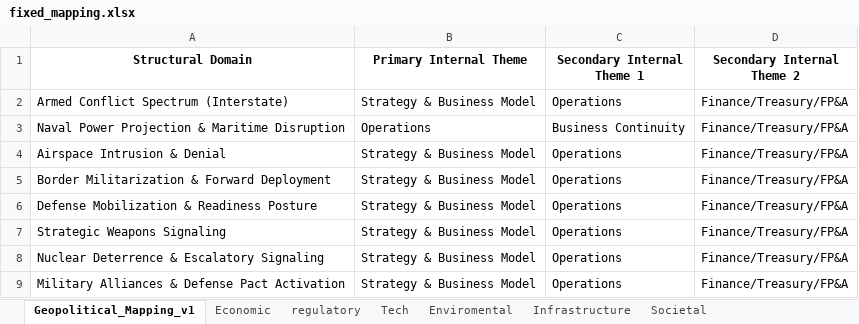
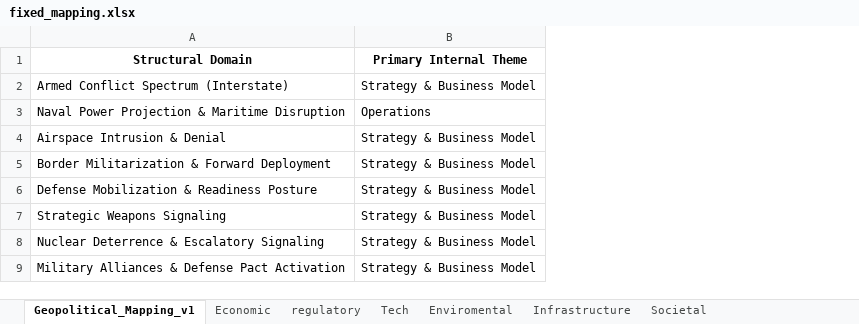
Before and after one commit to devvv180/Klynx, an Excel workbook: risk_engine/config/fixed_mapping.xlsx, sheet Geopolitical_Mapping_v1, drawn as a sheet; only a part is shown; values as stored, in another font and other column widths than the file's, no borders; the diff names each change by its address in the sheet, - before the commit and + after, or states it on an @@ line.

```diff
--- a/risk_engine/config/fixed_mapping.xlsx (sheet Geopolitical_Mapping_v1)
+++ b/risk_engine/config/fixed_mapping.xlsx (sheet Geopolitical_Mapping_v1)
-column C (Secondary Internal Theme 1), rows 2-9: Operations | Business Continuity | Operations | Operations | Operations | Operations | Operations | Operations
-column D (Secondary Internal Theme 2), rows 2-9: all Finance/Treasury/FP&A
```
Also changed, not shown: 1 other file.
